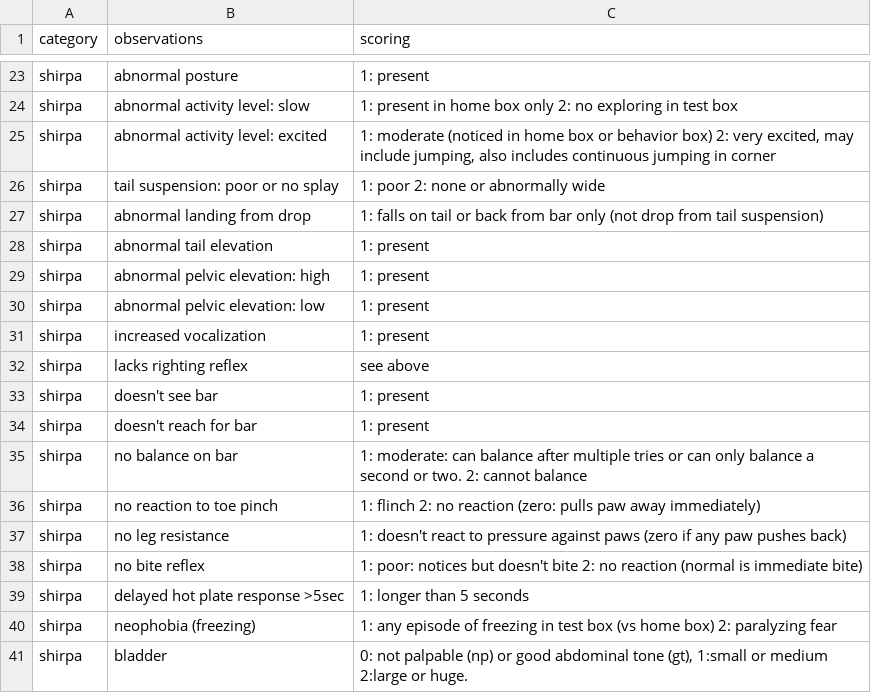
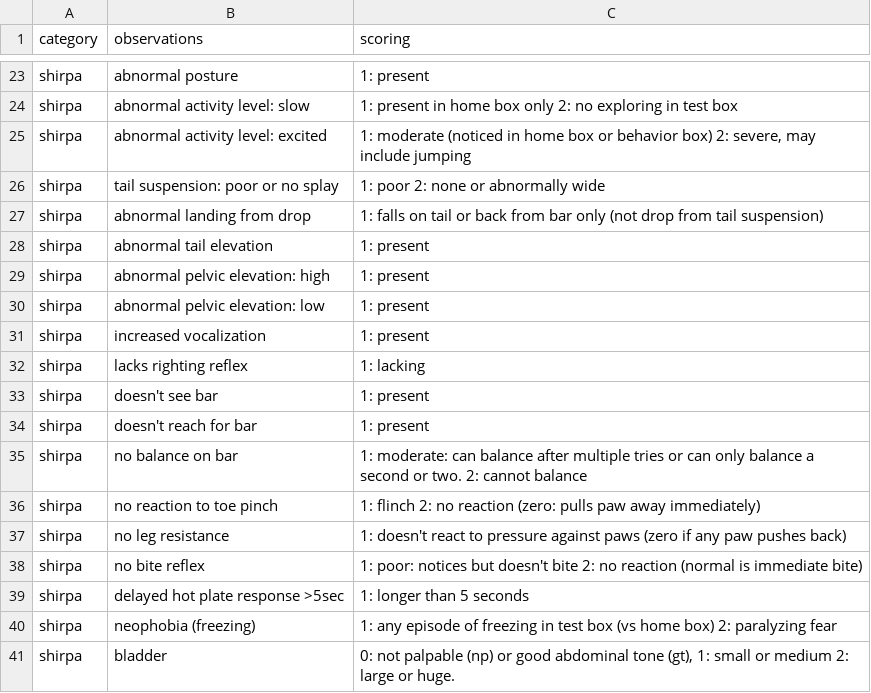
Before and after one commit to ericminikel/prp_lowering, a TSV file: data/mri/N_behavs_meta.tsv, drawn as a sheet; only a part is shown, gaps mark what is left out.

```diff
--- a/data/mri/N_behavs_meta.tsv
+++ b/data/mri/N_behavs_meta.tsv
@@ -24,3 +24,3 @@ shirpa	abnormal posture	1: present
 shirpa	abnormal activity level: slow	1: present in home box only 2: no exploring in test box
-shirpa	abnormal activity level: excited	1: moderate (noticed in home box or behavior box) 2: very excited, may include jumping, also includes continuous jumping in corner
+shirpa	abnormal activity level: excited	1: moderate (noticed in home box or behavior box) 2: severe, may include jumping
 shirpa	tail suspension: poor or no splay	1: poor 2: none or abnormally wide
@@ -31,3 +31,3 @@ shirpa	abnormal pelvic elevation: low	1: present
 shirpa	increased vocalization	1: present
-shirpa	lacks righting reflex	see above
+shirpa	lacks righting reflex	1: lacking
 shirpa	doesn't see bar	1: present
@@ -40,2 +40,2 @@ shirpa	delayed hot plate response >5sec	1: longer than 5 seconds
 shirpa	neophobia (freezing)	1: any episode of freezing in test box (vs home box) 2: paralyzing fear
-shirpa	bladder	0: not palpable (np) or good abdominal tone (gt), 1:small or medium 2:large or huge.
+shirpa	bladder	0: not palpable (np) or good abdominal tone (gt), 1: small or medium 2: large or huge.
```
Also changed, not shown: display_items/table-s2.tsv, 1 other file.
